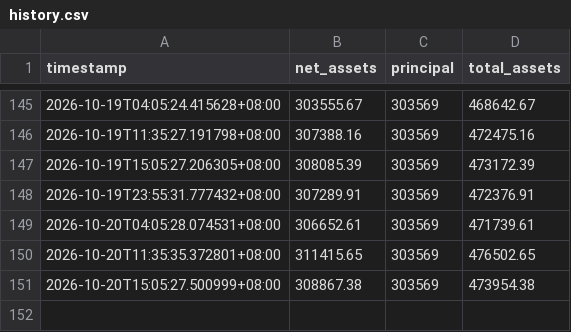
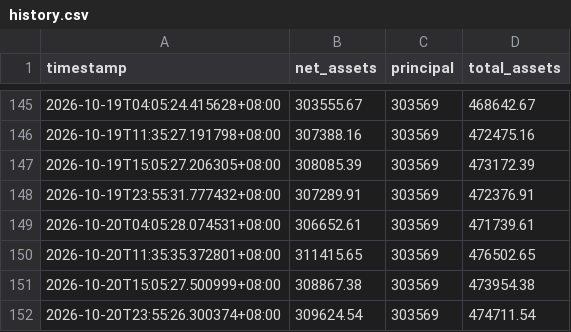
Before and after one commit to Yorinnox/mypushplus, a CSV file: history.csv, drawn as a sheet; only a part is shown, gaps mark what is left out; the diff names each change by its address in the sheet, - before the commit and + after, or states it on an @@ line.

```diff
--- a/history.csv
+++ b/history.csv
+row 152: 2026-10-20T23:55:26.300374+08:00 | 309624.54 | 303569 | 474711.54
```
Also changed, not shown: 1 other file.
